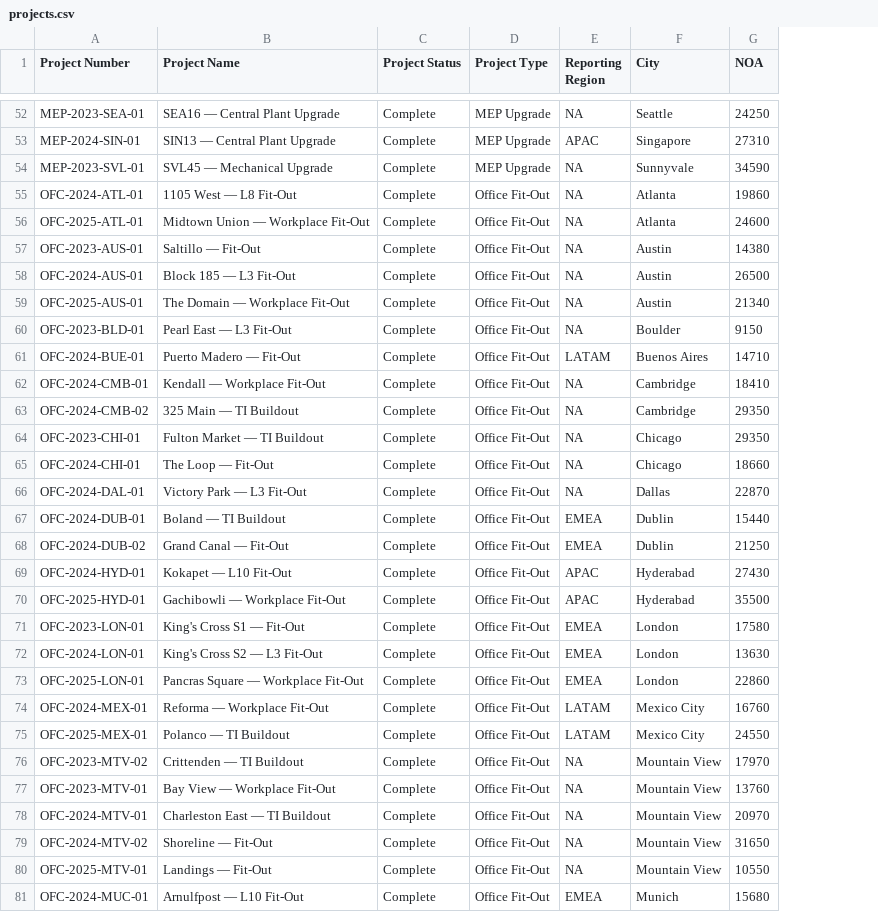
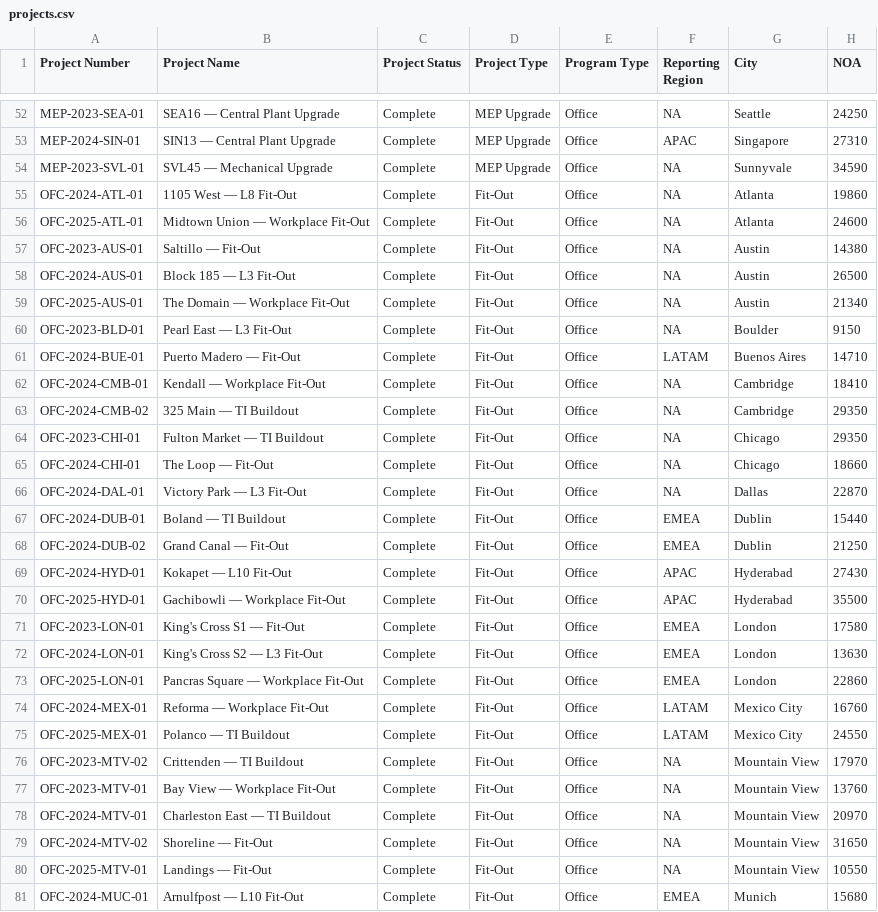
Before and after one commit to amwoods44/should-cost-demo, a CSV file: projects.csv, drawn as a sheet; only a part is shown, gaps mark what is left out; the diff covers the shown part only; the diff names each change by its address in the sheet, - before the commit and + after, or states it on an @@ line.

Commit message:
app: sync to v6.6 — taxonomy split, honesty pass, a11y keyboard nav
Catches the demo up ~25 commits: Project Type + Program Type two-dimension taxonomy
(corpus now 25 columns), GIA size pills from corpus distribution, ship-gate trust-math
fixes, honest estimate-class labeling + thin-sample caveat, factor sourcing status,
boot resilience, arrow-key navigation for selects/segmented controls, comp-table
reflow at narrow widths. Corpus remains representative demo data.

```diff
--- a/projects.csv
+++ b/projects.csv
+column E (Program Type), rows 52-81: all Office
-D55:D81 (Project Type): Office Fit-Out
+D55:D81 (Project Type): Fit-Out
```
Also changed, not shown: 96 edited cells elsewhere in this file, 2 other files.
